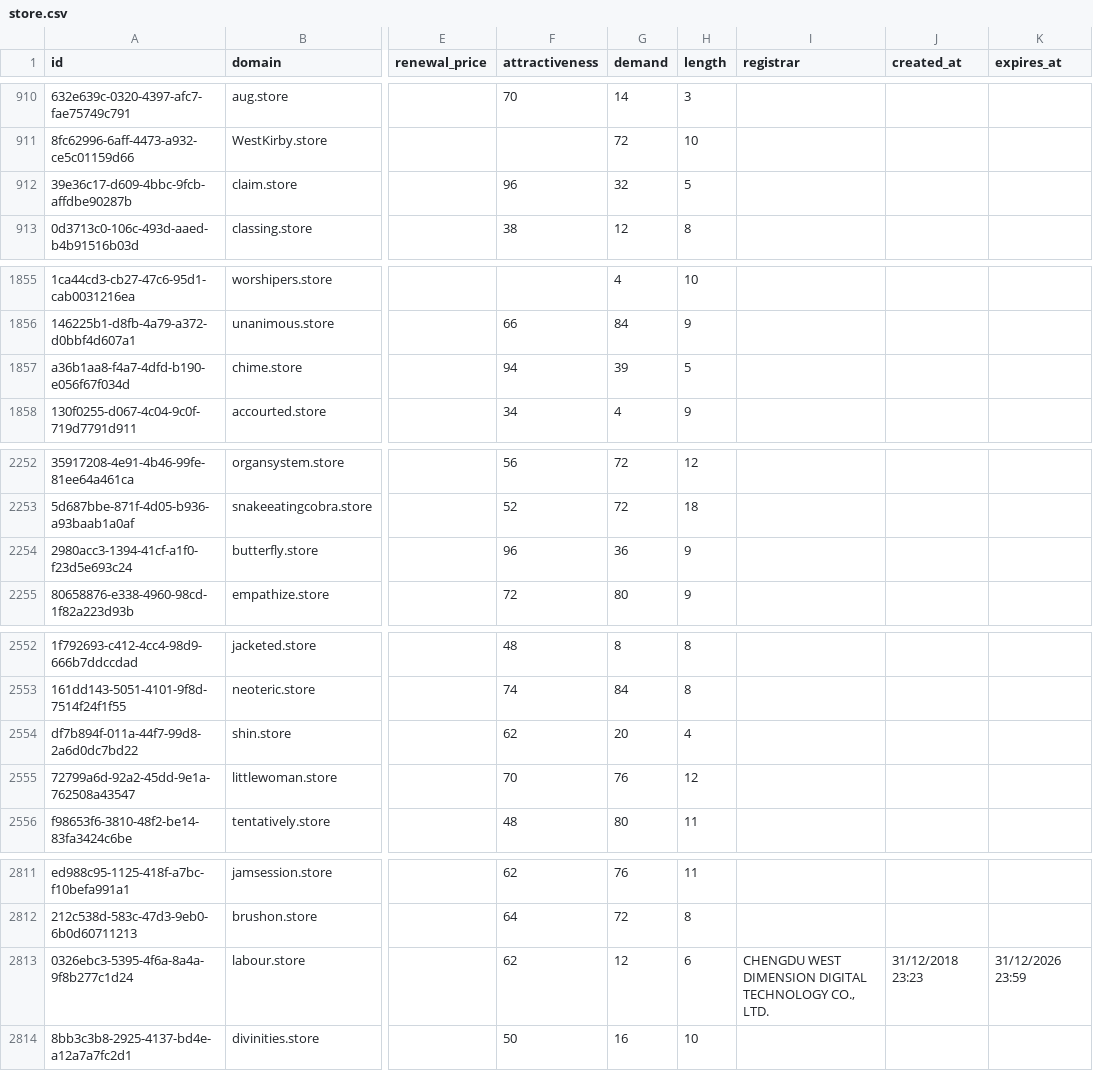
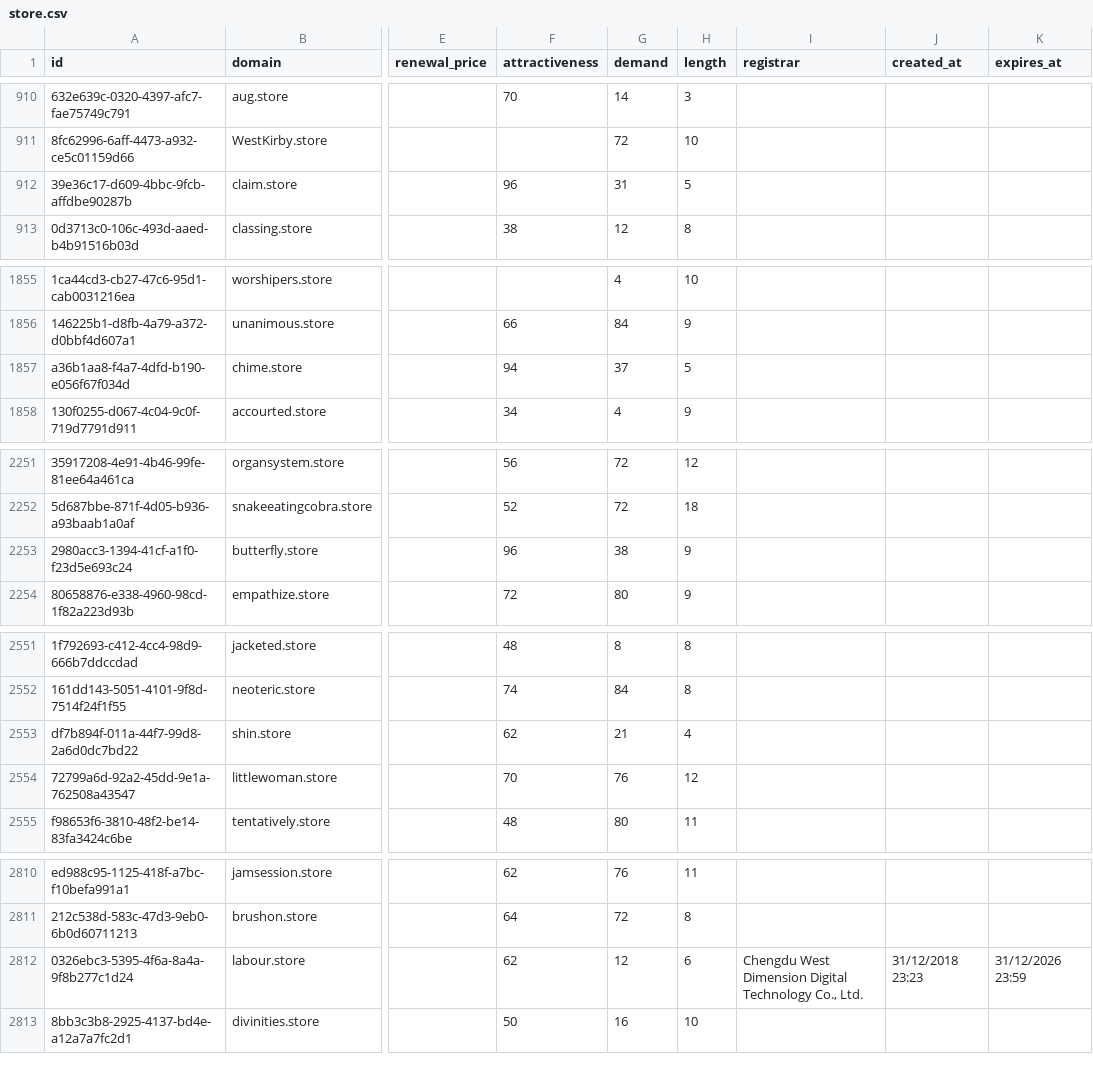
Before and after one commit to UniqueDomains/store-oneword-domains, a CSV file: store.csv, drawn as a sheet; only a part is shown, gaps mark what is left out; addresses are those after the commit; the diff covers the shown part only; the diff names each change by its address in the sheet, - before the commit and + after, or states it on an @@ line.

```diff
--- a/store.csv
+++ b/store.csv
-G912 (demand): 32
+G912 (demand): 31
-G1857 (demand): 39
+G1857 (demand): 37
-G2253 (demand): 36
+G2253 (demand): 38
-G2553 (demand): 20
+G2553 (demand): 21
-I2812 (registrar): CHENGDU WEST DIMENSION DIGITAL TECHNOLOGY CO., LTD.
+I2812 (registrar): Chengdu West Dimension Digital Technology Co., Ltd.
```
Also changed, not shown: 2 added rows, 2 removed rows and 21 edited cells elsewhere in this file, 6 other files.
